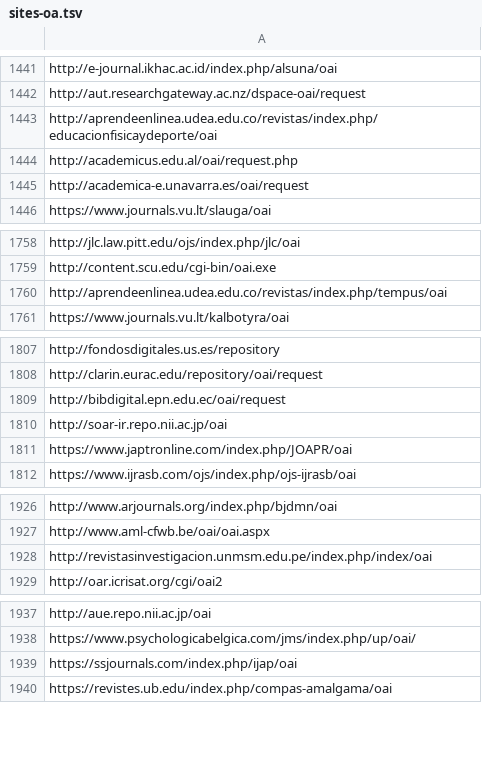
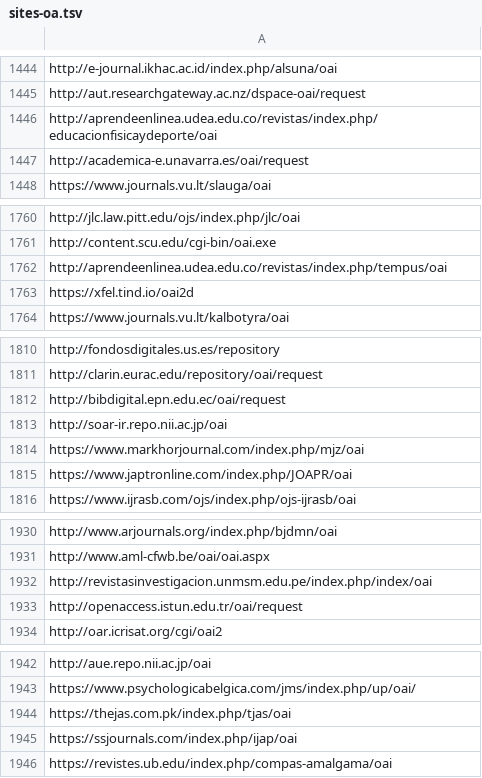
Before and after one commit to miku/metha, a TSV file: contrib/sites-oa.tsv, drawn as a sheet; only a part is shown, gaps mark what is left out; removed rows and columns are numbered as before the commit, all else as after; the diff covers the shown part only; the diff names each change by its address in the sheet, - before the commit and + after, or states it on an @@ line.

```diff
--- a/contrib/sites-oa.tsv
+++ b/contrib/sites-oa.tsv
-row 1444: http://academicus.edu.al/oai/request.php
+row 1763: https://xfel.tind.io/oai2d
+row 1814: https://www.markhorjournal.com/index.php/mjz/oai
+row 1933: http://openaccess.istun.edu.tr/oai/request
+row 1944: https://thejas.com.pk/index.php/tjas/oai
```
Also changed, not shown: 22 added rows and 2 removed rows elsewhere in this file, 1 other file.
